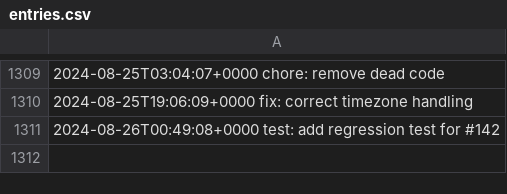
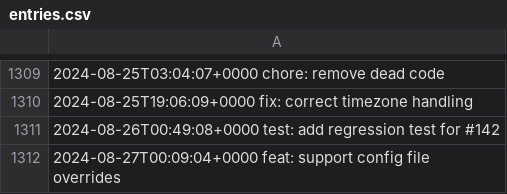
Before and after one commit to LostSFG/ts, a CSV file: data/entries.csv, drawn as a sheet; only a part is shown, gaps mark what is left out.

Commit message:
feat: support config file overrides

```diff
--- a/data/entries.csv
+++ b/data/entries.csv
@@ -1311 +1311,2 @@
 2024-08-26T00:49:08+0000  test: add regression test for #142
+2024-08-27T00:09:04+0000  feat: support config file overrides
```
